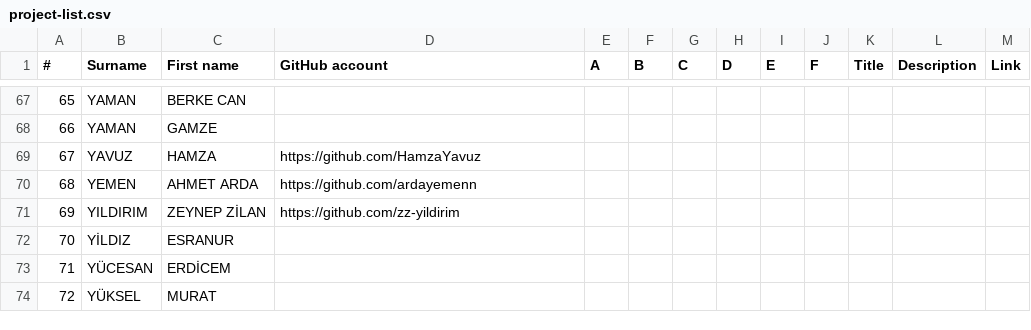
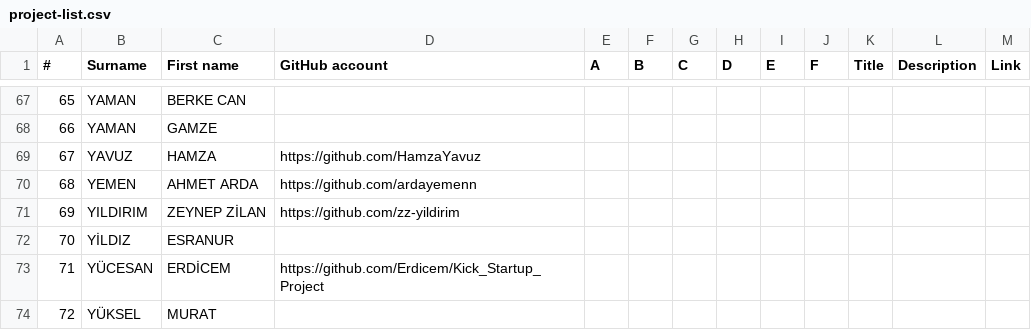
Before and after one commit to hkilter/data-visualization-project, a CSV file: project-list.csv, drawn as a sheet; only a part is shown, gaps mark what is left out.

Commit message:
Update project-list.csv

```diff
--- a/project-list.csv
+++ b/project-list.csv
@@ -72,3 +72,3 @@
 70,YİLDIZ,ESRANUR,,,,,,,,,,
-71,YÜCESAN,ERDİCEM,,,,,,,,,,
+71,YÜCESAN,ERDİCEM,https://github.com/Erdicem/Kick_Startup_Project,,,,,,,,,
 72,YÜKSEL,MURAT,,,,,,,,,,
```
